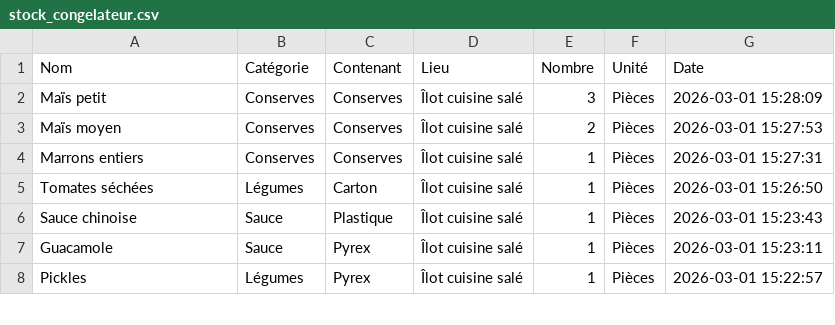
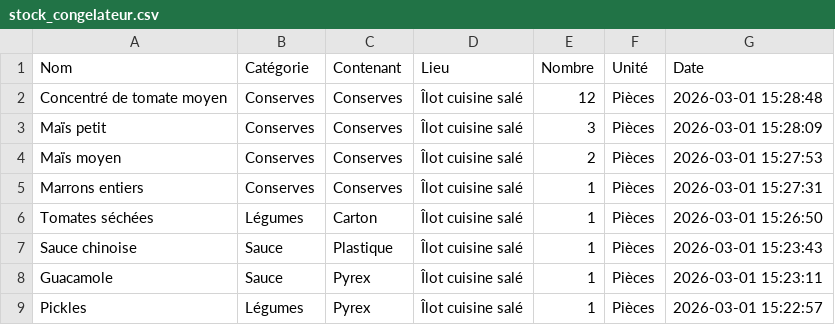
Before and after one commit to stephane0254-png/NadegeStock, a CSV file: stock_congelateur.csv, drawn as a sheet; only a part is shown; the diff names each change by its address in the sheet, - before the commit and + after, or states it on an @@ line.

Commit message:
Ajout Concentré de tomate moyen

```diff
--- a/stock_congelateur.csv
+++ b/stock_congelateur.csv
+row 2: Concentré de tomate moyen | Conserves | Conserves | Îlot cuisine salé | 12 | Pièces | 2026-03-01 15:28:48
```
